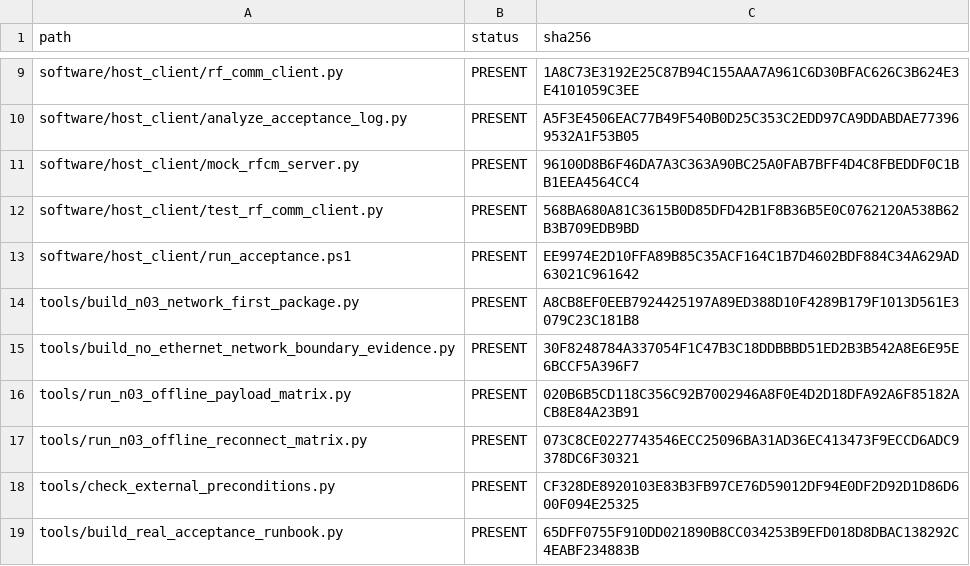
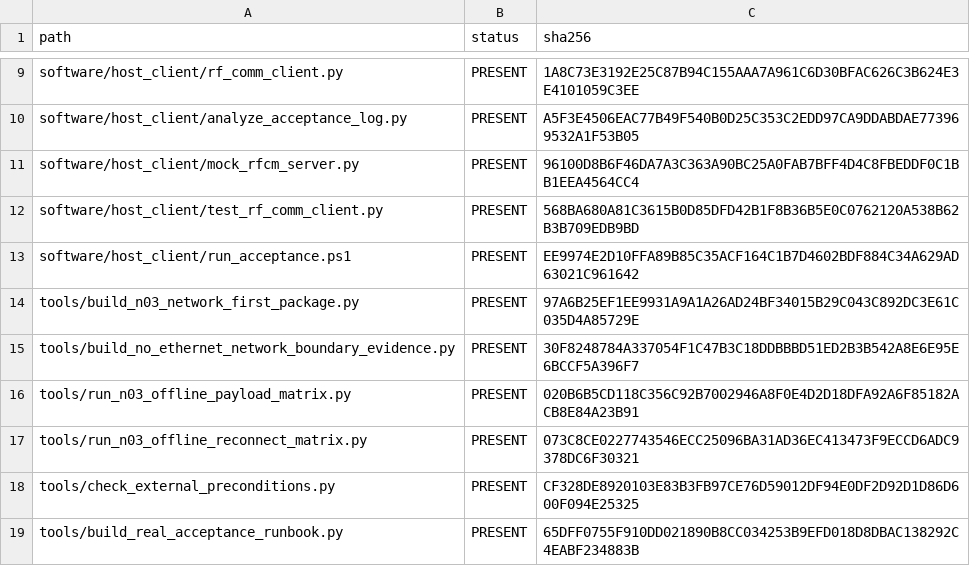
Before and after one commit to QingCai-DCF/RF_COMM, a CSV file: evidence/n03_network_first/artifact_hashes.csv, drawn as a sheet; only a part is shown, gaps mark what is left out.

```diff
--- a/evidence/n03_network_first/artifact_hashes.csv
+++ b/evidence/n03_network_first/artifact_hashes.csv
@@ -13,3 +13,3 @@ software/host_client/test_rf_comm_client.py,PRESENT,568BA680A81C3615B0D85DFD42B1
 software/host_client/run_acceptance.ps1,PRESENT,EE9974E2D10FFA89B85C35ACF164C1B7D4602BDF884C34A629AD63021C961642
-tools/build_n03_network_first_package.py,PRESENT,A8CB8EF0EEB7924425197A89ED388D10F4289B179F1013D561E3079C23C181B8
+tools/build_n03_network_first_package.py,PRESENT,97A6B25EF1EE9931A9A1A26AD24BF34015B29C043C892DC3E61C035D4A85729E
 tools/build_no_ethernet_network_boundary_evidence.py,PRESENT,30F8248784A337054F1C47B3C18DDBBBD51ED2B3B542A8E6E95E6BCCF5A396F7
```
Also changed, not shown: evidence/n03_network_first/N03_stage_matrix.csv, 18 other files.
